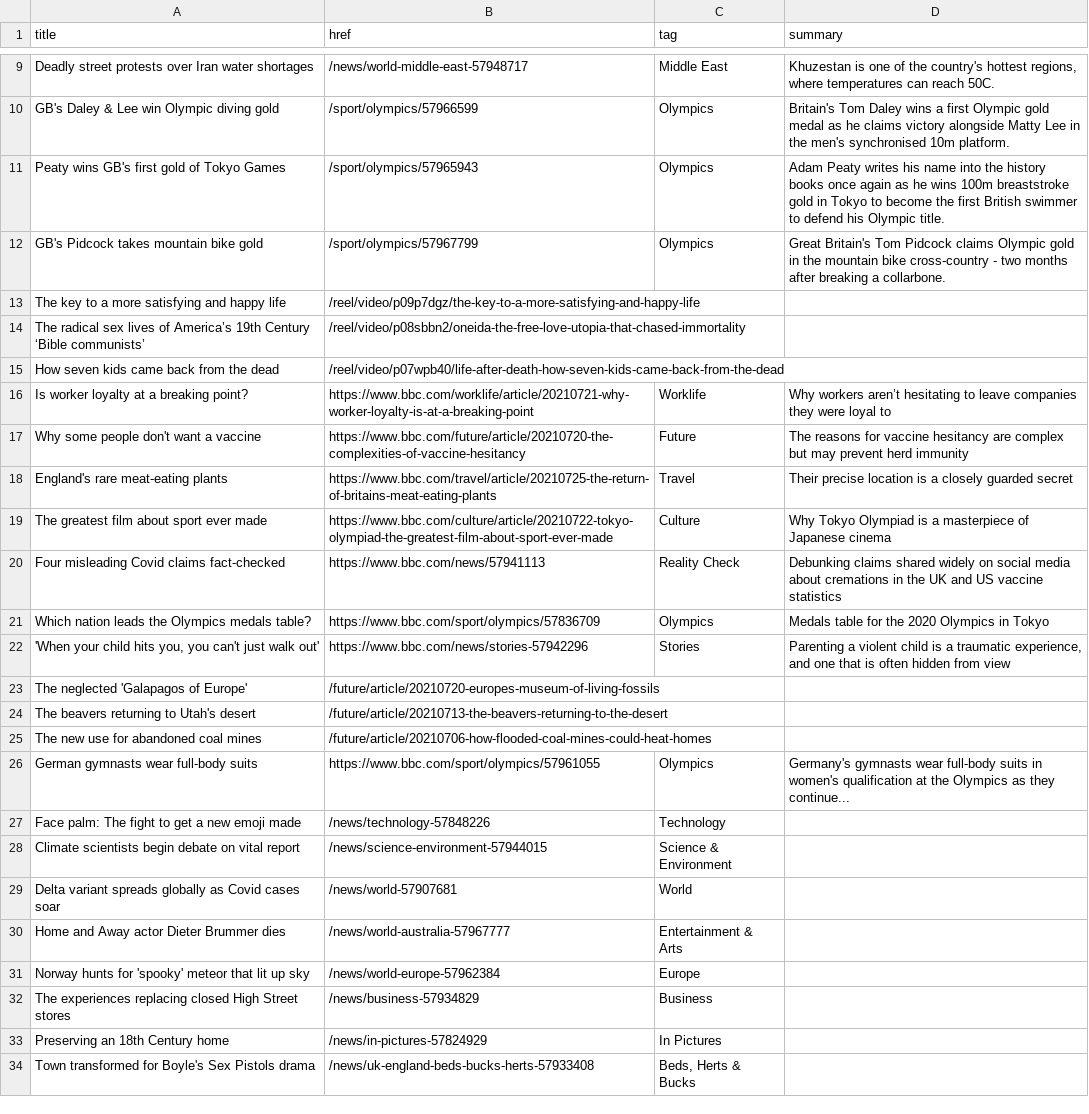
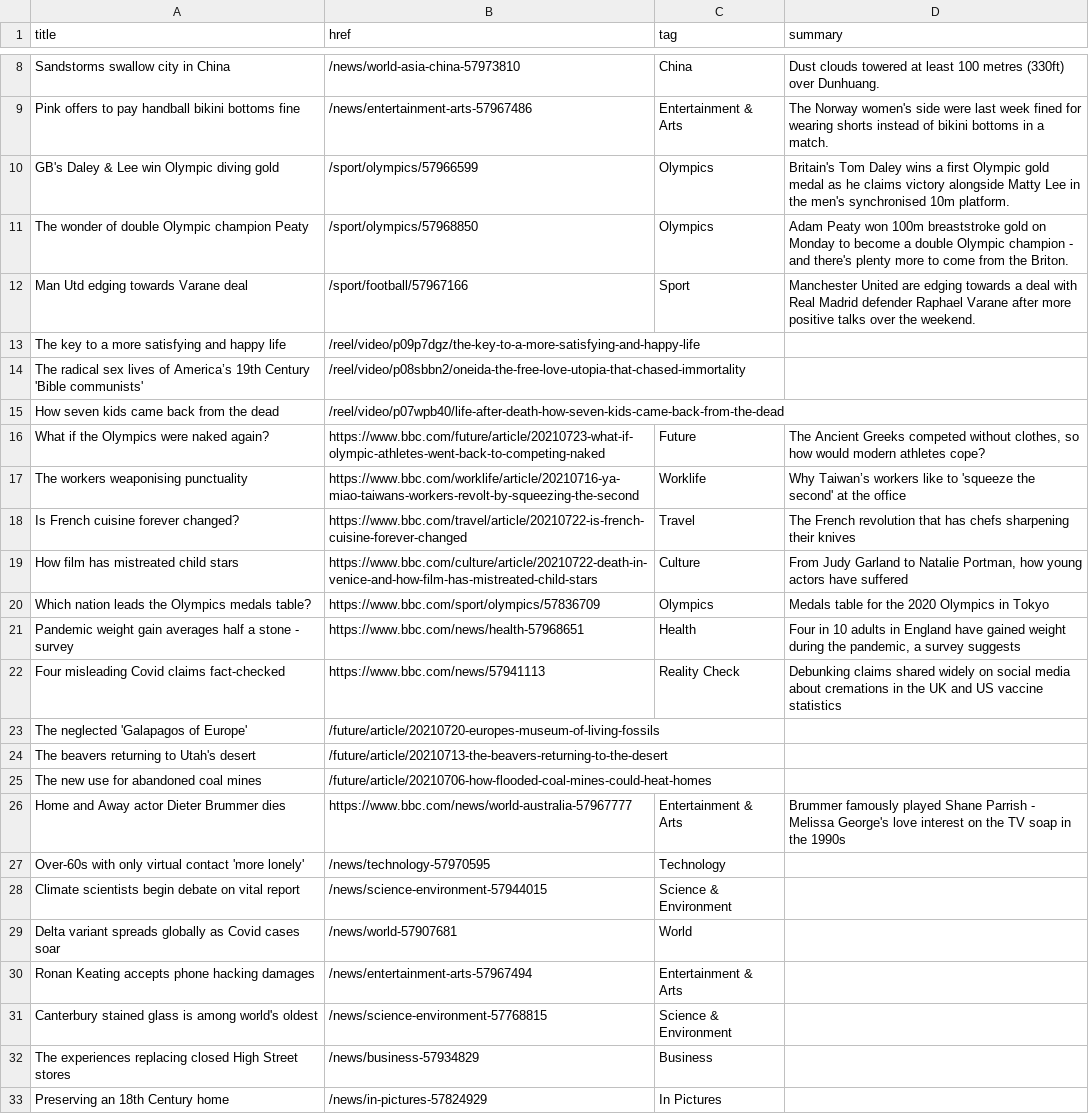
Before and after one commit to jsoma/autoscraper-changes, a CSV file: bbc-headlines.csv, drawn as a sheet; only a part is shown, gaps mark what is left out; the shorter side is filled out with more unchanged rows; removed rows and columns are numbered as before the commit, all else as after; the diff covers the shown part only; the diff names each change by its address in the sheet, - before the commit and + after, or states it on an @@ line.

```diff
--- a/bbc-headlines.csv
+++ b/bbc-headlines.csv
-row 9: Deadly street protests over Iran water shortages | /news/world-middle-east-57948717 | Middle East | Khuzestan is one of the country's hottest regions, where temperatures can reach 50C.
+row 8: Sandstorms swallow city in China | /news/world-asia-china-57973810 | China | Dust clouds towered at least 100 metres (330ft) over Dunhuang.
+row 9: Pink offers to pay handball bikini bottoms fine | /news/entertainment-arts-57967486 | Entertainment & Arts | The Norway women's side were last week fined for wearing shorts instead of bikini bottoms in a match.
-A11 (title): Peaty wins GB's first gold of Tokyo Games
+A11 (title): The wonder of double Olympic champion Peaty
-B11 (href): /sport/olympics/57965943
+B11 (href): /sport/olympics/57968850
-D11 (summary): Adam Peaty writes his name into the history books once again as he wins 100m breaststroke gold in Tokyo to become the first British swimmer to defend his Olympic title.
+D11 (summary): Adam Peaty won 100m breaststroke gold on Monday to become a double Olympic champion - and there's plenty more to come from the Briton.
-row 12: GB's Pidcock takes mountain bike gold | /sport/olympics/57967799 | Olympics | Great Britain's Tom Pidcock claims Olympic gold in the mountain bike cross-country - two months after breaking a collarbone.
+row 12: Man Utd edging towards Varane deal | /sport/football/57967166 | Sport | Manchester United are edging towards a deal with Real Madrid defender Raphael Varane after more positive talks over the weekend.
-A14 (title): …19th Century ‘Bible communists’
+A14 (title): …19th Century 'Bible communists'
+row 16: What if the Olympics were naked again? | https://www.bbc.com/future/article/20210723-what-if-olympic-athletes-went-back-to-competing-naked | Future | The Ancient Greeks competed without clothes, so how would modern athletes cope?
-A17 (title): Is worker loyalty at a breaking point?
+A17 (title): The workers weaponising punctuality
-B17 (href): https://www.bbc.com/worklife/article/20210721-why-worker-loyalty-is-at-a-breaking-point
+B17 (href): https://www.bbc.com/worklife/article/20210716-ya-miao-taiwans-workers-revolt-by-squeezing-the-second
-D17 (summary): Why workers aren’t hesitating to leave companies they were loyal to
+D17 (summary): Why Taiwan’s workers like to 'squeeze the second' at the office
-row 17: Why some people don't want a vaccine | https://www.bbc.com/future/article/20210720-the-complexities-of-vaccine-hesitancy | Future | The reasons for vaccine hesitancy are complex but may prevent herd immunity
-A18 (title): England's rare meat-eating plants
+A18 (title): Is French cuisine forever changed?
-B18 (href): https://www.bbc.com/travel/article/20210725-the-return-of-britains-meat-eating-plants
+B18 (href): https://www.bbc.com/travel/article/20210722-is-french-cuisine-forever-changed
-D18 (summary): Their precise location is a closely guarded secret
+D18 (summary): The French revolution that has chefs sharpening their knives
-A19 (title): The greatest film about sport ever made
+A19 (title): How film has mistreated child stars
-B19 (href): https://www.bbc.com/culture/article/20210722-tokyo-olympiad-the-greatest-film-about-sport-ever-made
+B19 (href): https://www.bbc.com/culture/article/20210722-death-in-venice-and-how-film-has-mistreated-child-stars
-D19 (summary): Why Tokyo Olympiad is a masterpiece of Japanese cinema
+D19 (summary): From Judy Garland to Natalie Portman, how young actors have suffered
@@ row 21 moved to row 20: Which nation leads the Olympics medals t… @@
+row 21: Pandemic weight gain averages half a stone - survey | https://www.bbc.com/news/health-57968651 | Health | Four in 10 adults in England have gained weight during the pandemic, a survey suggests
-row 22: 'When your child hits you, you can't just walk out' | https://www.bbc.com/news/stories-57942296 | Stories | Parenting a violent child is a traumatic experience, and one that is often hidden from view
-row 26: German gymnasts wear full-body suits | https://www.bbc.com/sport/olympics/57961055 | Olympics | Germany's gymnasts wear full-body suits in women's qualification at the Olympics as they continue...
+row 26: Home and Away actor Dieter Brummer dies | https://www.bbc.com/news/world-australia-57967777 | Entertainment & Arts | Brummer famously played Shane Parrish - Melissa George's love interest on the TV soap in the 1990s
-A27 (title): Face palm: The fight to get a new emoji made
+A27 (title): Over-60s with only virtual contact 'more lonely'
-B27 (href): /news/technology-57848226
+B27 (href): /news/technology-57970595
-A30 (title): Home and Away actor Dieter Brummer dies
+A30 (title): Ronan Keating accepts phone hacking damages
-B30 (href): /news/world-australia-57967777
+B30 (href): /news/entertainment-arts-57967494
-row 31: Norway hunts for 'spooky' meteor that lit up sky | /news/world-europe-57962384 | Europe
+row 31: Canterbury stained glass is among world's oldest | /news/science-environment-57768815 | Science & Environment
```
Also changed, not shown: 4 added rows, 5 removed rows and 1 moved row elsewhere in this file.
